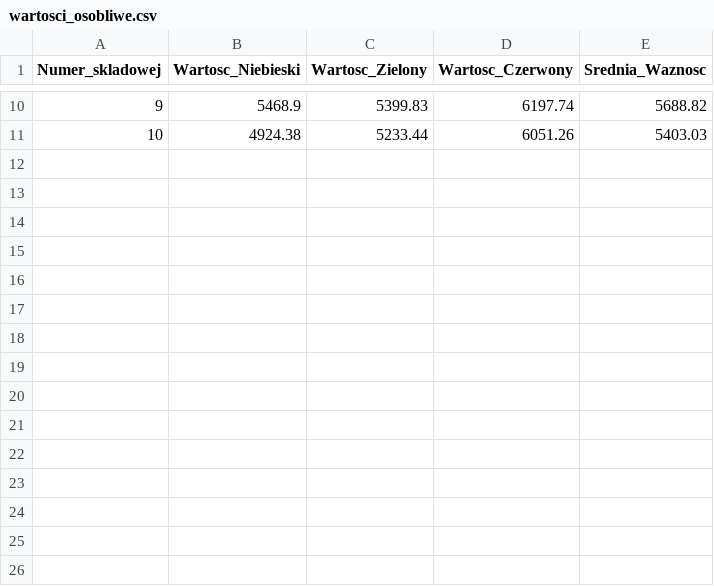
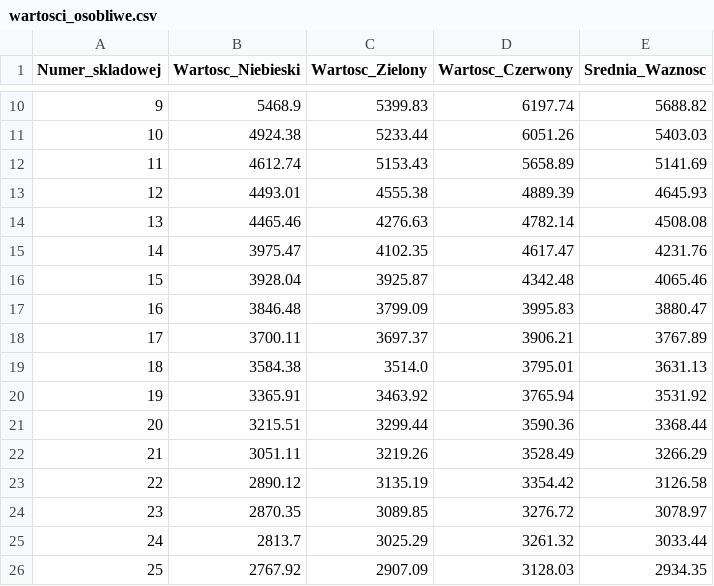
Before and after one commit to rafau-coding/ProjektAlgebra_SVD_PCA, a CSV file: maski_svd/morskie_oko/wartosci_osobliwe.csv, drawn as a sheet; only a part is shown, gaps mark what is left out.

Commit message:
replace wartosci_osobliwe.csv

```diff
--- a/maski_svd/morskie_oko/wartosci_osobliwe.csv
+++ b/maski_svd/morskie_oko/wartosci_osobliwe.csv
@@ -11 +11,16 @@ Numer_skladowej,Wartosc_Niebieski,Wartosc_Zielony,Wartosc_Czerwony,Srednia_Wazno
 10,4924.38,5233.44,6051.26,5403.03
+11,4612.74,5153.43,5658.89,5141.69
+12,4493.01,4555.38,4889.39,4645.93
+13,4465.46,4276.63,4782.14,4508.08
+14,3975.47,4102.35,4617.47,4231.76
+15,3928.04,3925.87,4342.48,4065.46
+16,3846.48,3799.09,3995.83,3880.47
+17,3700.11,3697.37,3906.21,3767.89
+18,3584.38,3514.0,3795.01,3631.13
+19,3365.91,3463.92,3765.94,3531.92
+20,3215.51,3299.44,3590.36,3368.44
+21,3051.11,3219.26,3528.49,3266.29
+22,2890.12,3135.19,3354.42,3126.58
+23,2870.35,3089.85,3276.72,3078.97
+24,2813.7,3025.29,3261.32,3033.44
+25,2767.92,2907.09,3128.03,2934.35
```
